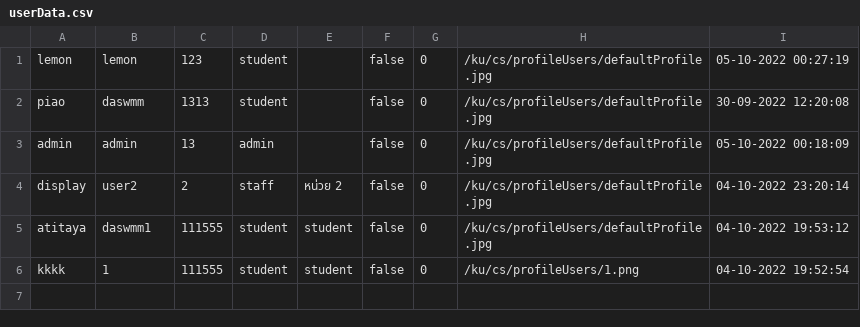
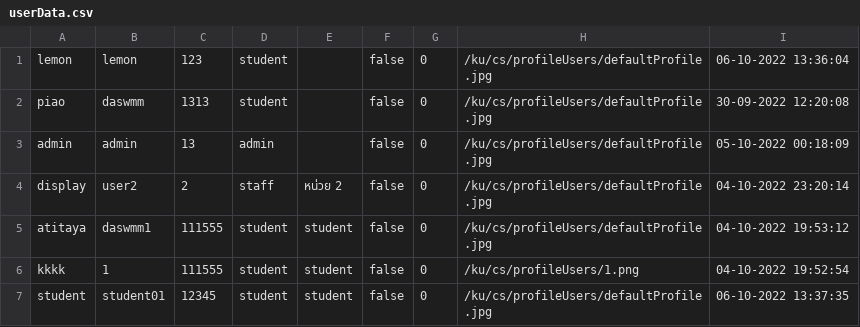
Before and after one commit to atitaya03/project_java_piao, a CSV file: executablefiles_csv/csv/userData.csv, drawn as a sheet.

```diff
--- a/executablefiles_csv/csv/userData.csv
+++ b/executablefiles_csv/csv/userData.csv
@@ -1,2 +1,2 @@
-lemon,lemon,123,student,,false,0,/ku/cs/profileUsers/defaultProfile.jpg,05-10-2022 00:27:19
+lemon,lemon,123,student,,false,0,/ku/cs/profileUsers/defaultProfile.jpg,06-10-2022 13:36:04
 piao,daswmm,1313,student,,false,0,/ku/cs/profileUsers/defaultProfile.jpg,30-09-2022 12:20:08
@@ -6 +6,2 @@ atitaya,daswmm1,111555,student,student,false,0,/ku/cs/profileUsers/defaultProfil
 kkkk,1,111555,student,student,false,0,/ku/cs/profileUsers/1.png,04-10-2022 19:52:54
+student,student01,12345,student,student,false,0,/ku/cs/profileUsers/defaultProfile.jpg,06-10-2022 13:37:35
```
Also changed, not shown: executablefiles_csv/csv/complaintData.csv, 10 other files.
